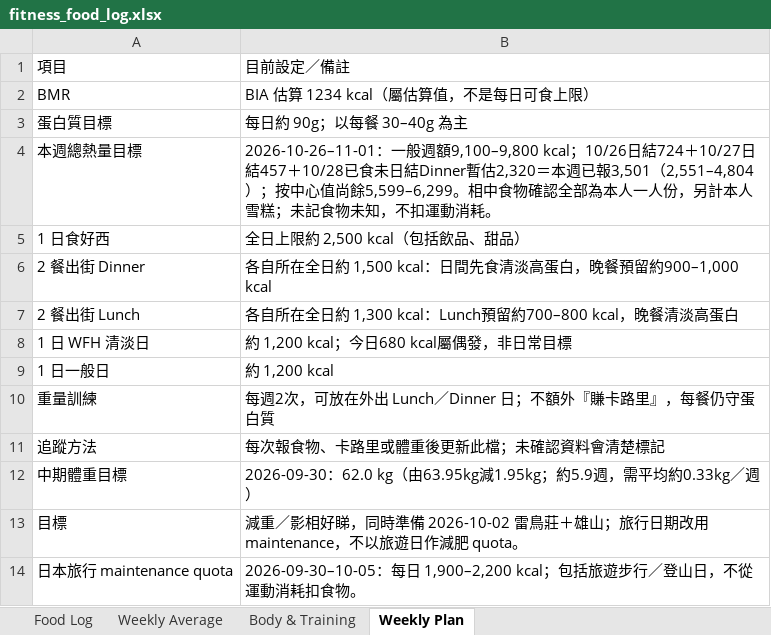
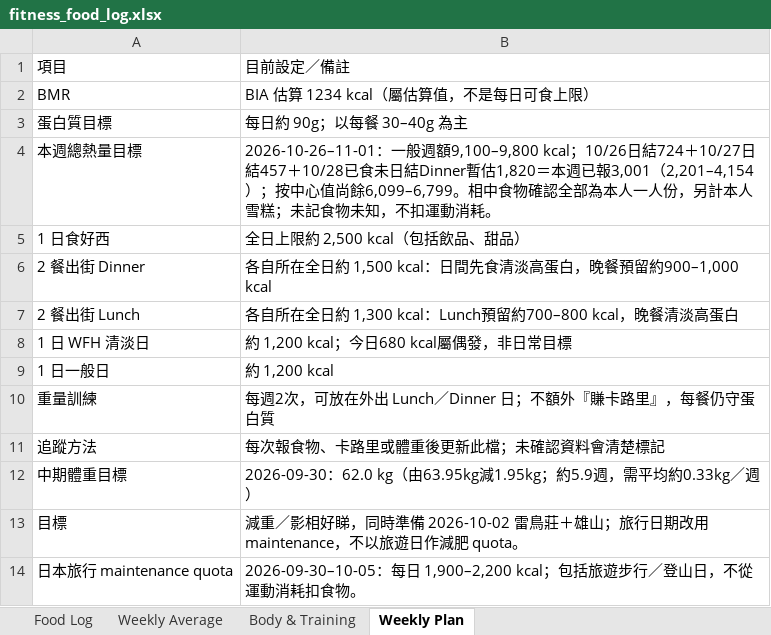
Before and after one commit to buzz-knittinpix/melodycheng622-cmyk.github.io, an Excel workbook: data/fitness_food_log.xlsx, sheet Weekly Plan, drawn as a sheet; values as stored, in another font and other column widths than the file's, no borders; the diff names each change by its address in the sheet, - before the commit and + after, or states it on an @@ line.

```diff
--- a/data/fitness_food_log.xlsx (sheet Weekly Plan)
+++ b/data/fitness_food_log.xlsx (sheet Weekly Plan)
-B4: …結Dinner暫估2,320＝本週已報3,501（2,551–4,804）；按中心值尚餘5,599–6,299。相中食…
+B4: …結Dinner暫估1,820＝本週已報3,001（2,201–4,154）；按中心值尚餘6,099–6,799。相中食…
```
Also changed, not shown: sheet Food Log, sheet Weekly Average, 4 other files.
